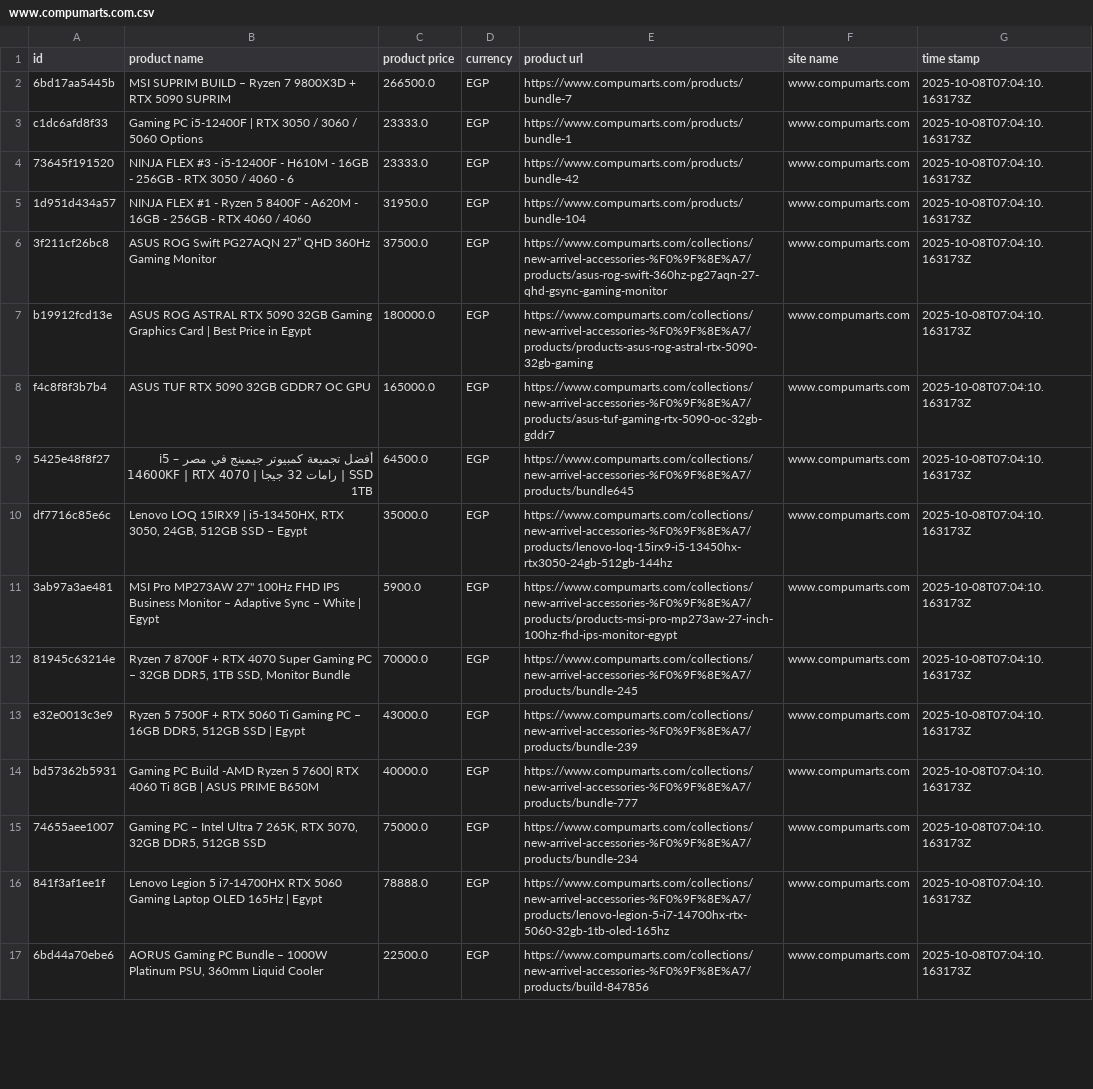
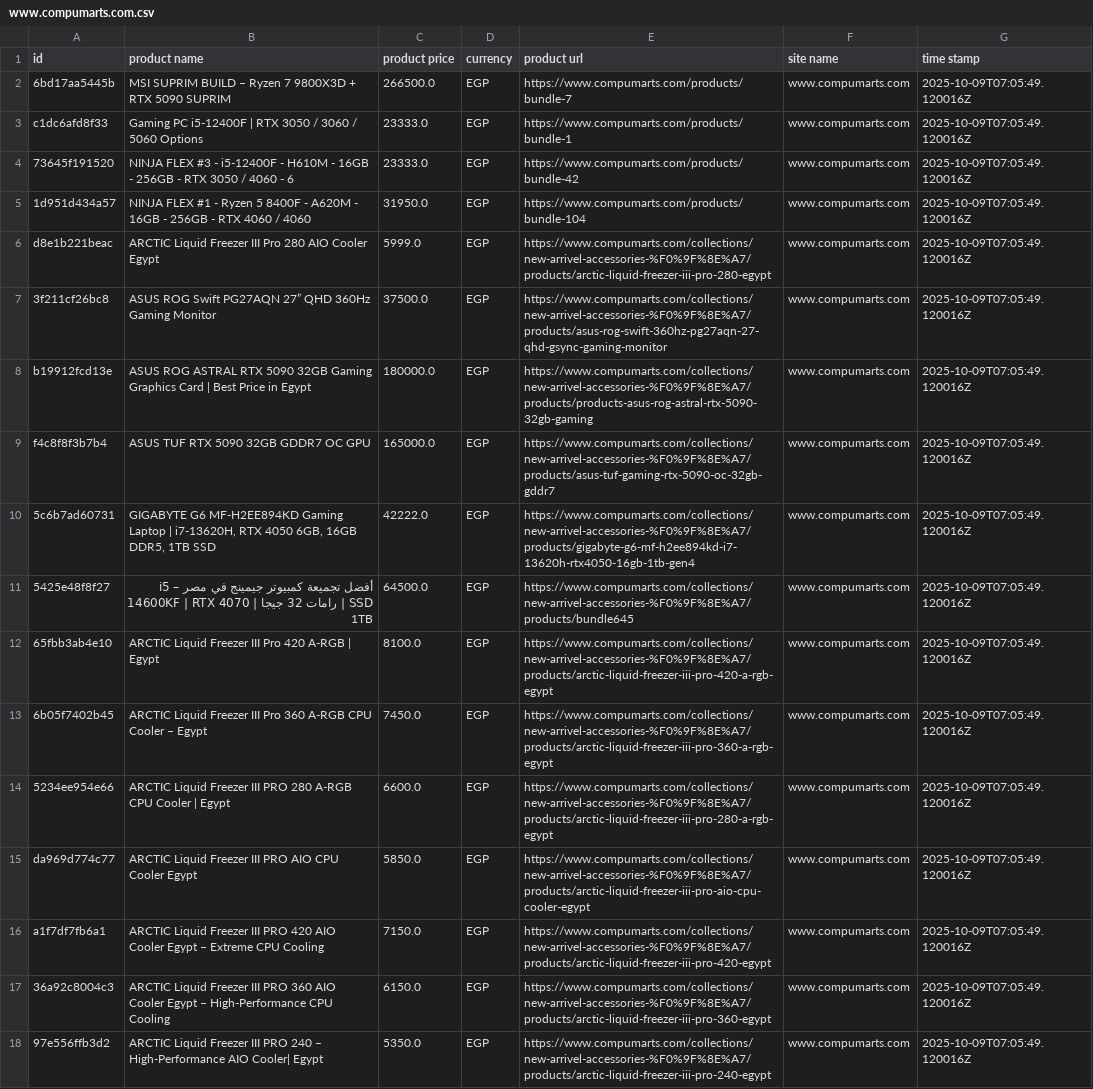
Before and after one commit to Mohanad1206/v8, a CSV file: data/raw/www.compumarts.com.csv, drawn as a sheet; only a part is shown; removed rows and columns are numbered as before the commit, all else as after; the diff covers the shown part only; the diff names each change by its address in the sheet, - before the commit and + after, or states it on an @@ line.

```diff
--- a/data/raw/www.compumarts.com.csv
+++ b/data/raw/www.compumarts.com.csv
-G2:G5 (time stamp): 2025-10-08T07:04:10.163173Z
+G2:G5 (time stamp): 2025-10-09T07:05:49.120016Z
+row 6: d8e1b221beac | ARCTIC Liquid Freezer III Pro 280 AIO Cooler Egypt | 5999.0 | EGP | https://www.compumarts.com/collections/new-arrivel-accessories-%F0%9F%8E%A7/products/arctic-liquid-freezer-iii-pro-280-egypt | www.compumarts.com | 2025-10-09T07:05:49.120016Z
-G7:G9 (time stamp): 2025-10-08T07:04:10.163173Z
+G7:G9 (time stamp): 2025-10-09T07:05:49.120016Z
+row 10: 5c6b7ad60731 | GIGABYTE G6 MF-H2EE894KD Gaming Laptop | i7-13620H, RTX 4050 6GB, 16GB DDR5, 1TB SSD | 42222.0 | EGP | https://www.compumarts.com/collections/new-arrivel-accessories-%F0%9F%8E%A7/products/gigabyte-g6-mf-h2ee894kd-i7-13620h-rtx4050-16gb-1tb-gen4 | www.compumarts.com | 2025-10-09T07:05:49.120016Z
-G11 (time stamp): 2025-10-08T07:04:10.163173Z
+G11 (time stamp): 2025-10-09T07:05:49.120016Z
-row 10: df7716c85e6c | Lenovo LOQ 15IRX9 | i5-13450HX, RTX 3050, 24GB, 512GB SSD – Egypt | 35000.0 | EGP | https://www.compumarts.com/collections/new-arrivel-accessories-%F0%9F%8E%A7/products/lenovo-loq-15irx9-i5-13450hx-rtx3050-24gb-512gb-144hz | www.compumarts.com | 2025-10-08T07:04:10.163173Z
-A12 (id): 3ab97a3ae481
+A12 (id): 65fbb3ab4e10
-B12 (product name): MSI Pro MP273AW 27" 100Hz FHD IPS Business Monitor – Adaptive Sync – White | Egypt
+B12 (product name): ARCTIC Liquid Freezer III Pro 420 A-RGB | Egypt
-C12 (product price): 5900.0
+C12 (product price): 8100.0
-E12 (product url): https://www.compumarts.com/collections/new-arrivel-accessories-%F0%9F%8E%A7/products/products-msi-pro-mp273aw-27-inch-100hz-fhd-ips-monitor-egypt
+E12 (product url): https://www.compumarts.com/collections/new-arrivel-accessories-%F0%9F%8E%A7/products/arctic-liquid-freezer-iii-pro-420-a-rgb-egypt
-G12 (time stamp): 2025-10-08T07:04:10.163173Z
+G12 (time stamp): 2025-10-09T07:05:49.120016Z
+row 13: 6b05f7402b45 | ARCTIC Liquid Freezer III Pro 360 A-RGB CPU Cooler – Egypt | 7450.0 | EGP | https://www.compumarts.com/collections/new-arrivel-accessories-%F0%9F%8E%A7/products/arctic-liquid-freezer-iii-pro-360-a-rgb-egypt | www.compumarts.com | 2025-10-09T07:05:49.120016Z
-A14 (id): 81945c63214e
+A14 (id): 5234ee954e66
-B14 (product name): Ryzen 7 8700F + RTX 4070 Super Gaming PC – 32GB DDR5, 1TB SSD, Monitor Bundle
+B14 (product name): ARCTIC Liquid Freezer III PRO 280 A-RGB CPU Cooler | Egypt
-C14 (product price): 70000.0
+C14 (product price): 6600.0
-E14 (product url): https://www.compumarts.com/collections/new-arrivel-accessories-%F0%9F%8E%A7/products/bundle-245
+E14 (product url): https://www.compumarts.com/collections/new-arrivel-accessories-%F0%9F%8E%A7/products/arctic-liquid-freezer-iii-pro-280-a-rgb-egypt
-G14 (time stamp): 2025-10-08T07:04:10.163173Z
+G14 (time stamp): 2025-10-09T07:05:49.120016Z
+row 15: da969d774c77 | ARCTIC Liquid Freezer III PRO AIO CPU Cooler Egypt | 5850.0 | EGP | https://www.compumarts.com/collections/new-arrivel-accessories-%F0%9F%8E%A7/products/arctic-liquid-freezer-iii-pro-aio-cpu-cooler-egypt | www.compumarts.com | 2025-10-09T07:05:49.120016Z
+row 16: a1f7df7fb6a1 | ARCTIC Liquid Freezer III PRO 420 AIO Cooler Egypt – Extreme CPU Cooling | 7150.0 | EGP | https://www.compumarts.com/collections/new-arrivel-accessories-%F0%9F%8E%A7/products/arctic-liquid-freezer-iii-pro-420-egypt | www.compumarts.com | 2025-10-09T07:05:49.120016Z
-A17 (id): e32e0013c3e9
+A17 (id): 36a92c8004c3
-B17 (product name): Ryzen 5 7500F + RTX 5060 Ti Gaming PC – 16GB DDR5, 512GB SSD | Egypt
+B17 (product name): ARCTIC Liquid Freezer III PRO 360 AIO Cooler Egypt – High-Performance CPU Cooling
-C17 (product price): 43000.0
+C17 (product price): 6150.0
-E17 (product url): https://www.compumarts.com/collections/new-arrivel-accessories-%F0%9F%8E%A7/products/bundle-239
+E17 (product url): https://www.compumarts.com/collections/new-arrivel-accessories-%F0%9F%8E%A7/products/arctic-liquid-freezer-iii-pro-360-egypt
-G17:G18 (time stamp): 2025-10-08T07:04:10.163173Z
+G17:G18 (time stamp): 2025-10-09T07:05:49.120016Z
-A18 (id): bd57362b5931
+A18 (id): 97e556ffb3d2
-B18 (product name): Gaming PC Build -AMD Ryzen 5 7600| RTX 4060 Ti 8GB | ASUS PRIME B650M
+B18 (product name): ARCTIC Liquid Freezer III PRO 240 – High-Performance AIO Cooler| Egypt
-C18 (product price): 40000.0
+C18 (product price): 5350.0
-E18 (product url): https://www.compumarts.com/collections/new-arrivel-accessories-%F0%9F%8E%A7/products/bundle-777
+E18 (product url): https://www.compumarts.com/collections/new-arrivel-accessories-%F0%9F%8E%A7/products/arctic-liquid-freezer-iii-pro-240-egypt
-row 15: 74655aee1007 | Gaming PC – Intel Ultra 7 265K, RTX 5070, 32GB DDR5, 512GB SSD | 75000.0 | EGP | https://www.compumarts.com/collections/new-arrivel-accessories-%F0%9F%8E%A7/products/bundle-234 | www.compumarts.com | 2025-10-08T07:04:10.163173Z
-row 16: 841f3af1ee1f | Lenovo Legion 5 i7-14700HX RTX 5060 Gaming Laptop OLED 165Hz | Egypt | 78888.0 | EGP | https://www.compumarts.com/collections/new-arrivel-accessories-%F0%9F%8E%A7/products/lenovo-legion-5-i7-14700hx-rtx-5060-32gb-1tb-oled-165hz | www.compumarts.com | 2025-10-08T07:04:10.163173Z
-row 17: 6bd44a70ebe6 | AORUS Gaming PC Bundle – 1000W Platinum PSU, 360mm Liquid Cooler | 22500.0 | EGP | https://www.compumarts.com/collections/new-arrivel-accessories-%F0%9F%8E%A7/products/build-847856 | www.compumarts.com | 2025-10-08T07:04:10.163173Z
```
Also changed, not shown: 1 added row, 2 removed rows and 28 edited cells elsewhere in this file, data/combined/products_clean.csv, data/combined/products_raw.csv, 38 other files.
